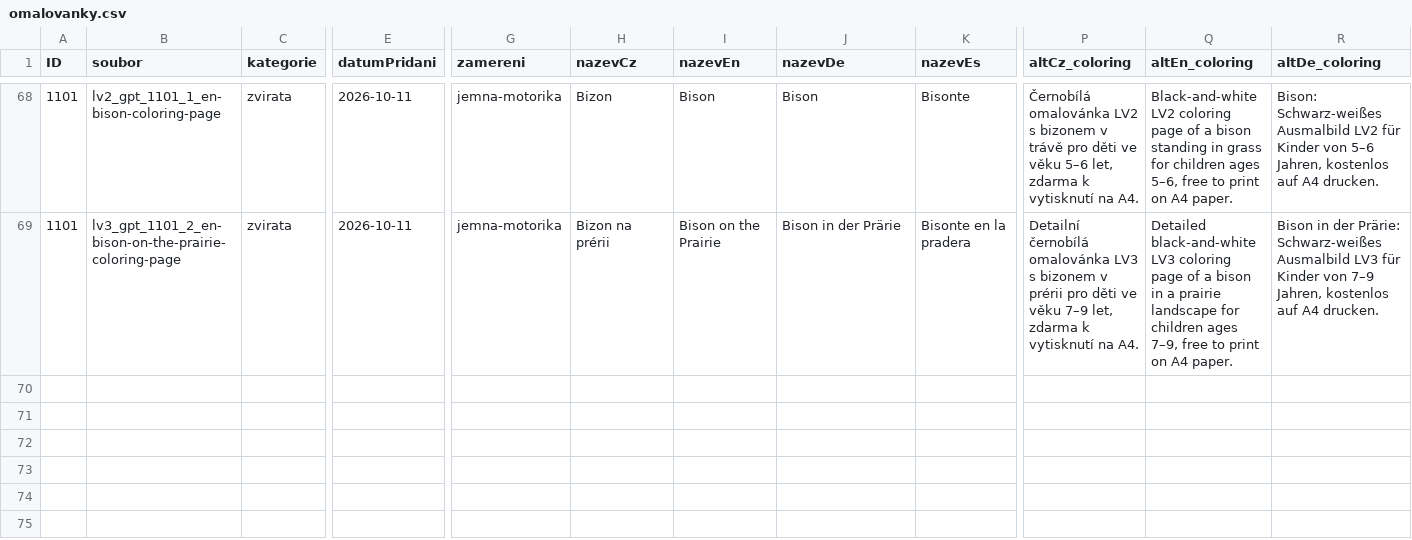
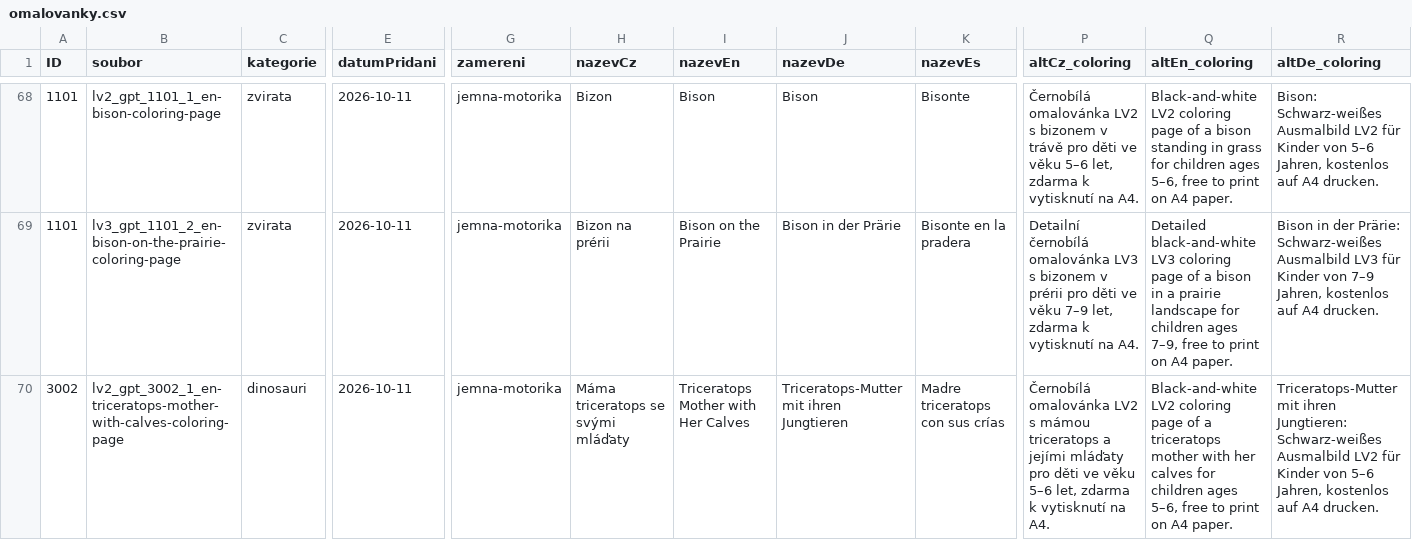
Before and after one commit to Vinmatweb/worldforkids, a CSV file: assets/data/omalovanky.csv, drawn as a sheet; only a part is shown, gaps mark what is left out; rows hold the shown columns only; the diff names each change by its address in the sheet, - before the commit and + after, or states it on an @@ line.

Commit message:
Publish Triceratops Mother with Her Calves LV2 coloring page

```diff
--- a/assets/data/omalovanky.csv
+++ b/assets/data/omalovanky.csv
+row 70: 3002 | lv2_gpt_3002_1_en-triceratops-mother-with-calves-coloring-page | dinosauri | 2026-10-11 | jemna-motorika | Máma triceratops se svými mláďaty | Triceratops Mother with Her Calves | Triceratops-Mutter mit ihren Jungtieren | Madre triceratops con sus crías | Černobílá omalovánka LV2 s mámou triceratops a jejími mláďaty pro děti ve věku 5–6 let, zdarma k vytisknutí na A4. | Black-and-white LV2 coloring page of a triceratops mother with her calves for children ages 5–6, free to print on A4 paper. | Triceratops-Mutter mit ihren Jungtieren: Schwarz-weißes Ausmalbild LV2 für Kinder von 5–6 Jahren, kostenlos auf A4 drucken.
```
